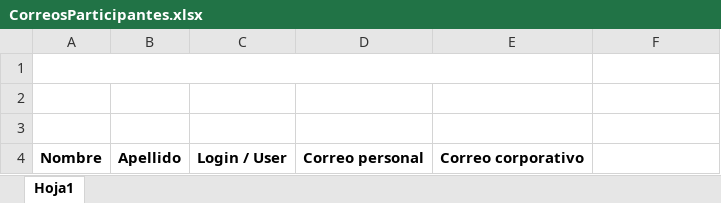
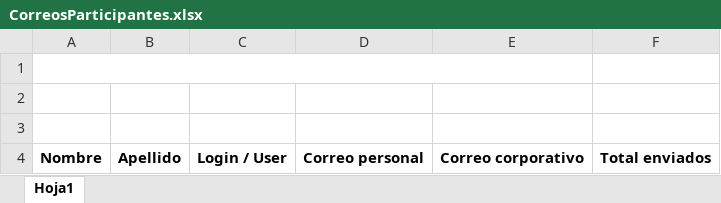
Before and after one commit to ansi1909/formacion_upgrade, an Excel workbook: docs/formatos/CorreosParticipantes.xlsx, sheet Hoja1, drawn as a sheet; values as stored, in another font and other column widths than the file's, no borders; the diff names each change by its address in the sheet, - before the commit and + after, or states it on an @@ line.

Commit message:
conteo de participantes con correos enviados

```diff
--- a/docs/formatos/CorreosParticipantes.xlsx (sheet Hoja1)
+++ b/docs/formatos/CorreosParticipantes.xlsx (sheet Hoja1)
-F4: (empty)
+F4: Total enviados
```
Also changed, not shown: 3 other files.
